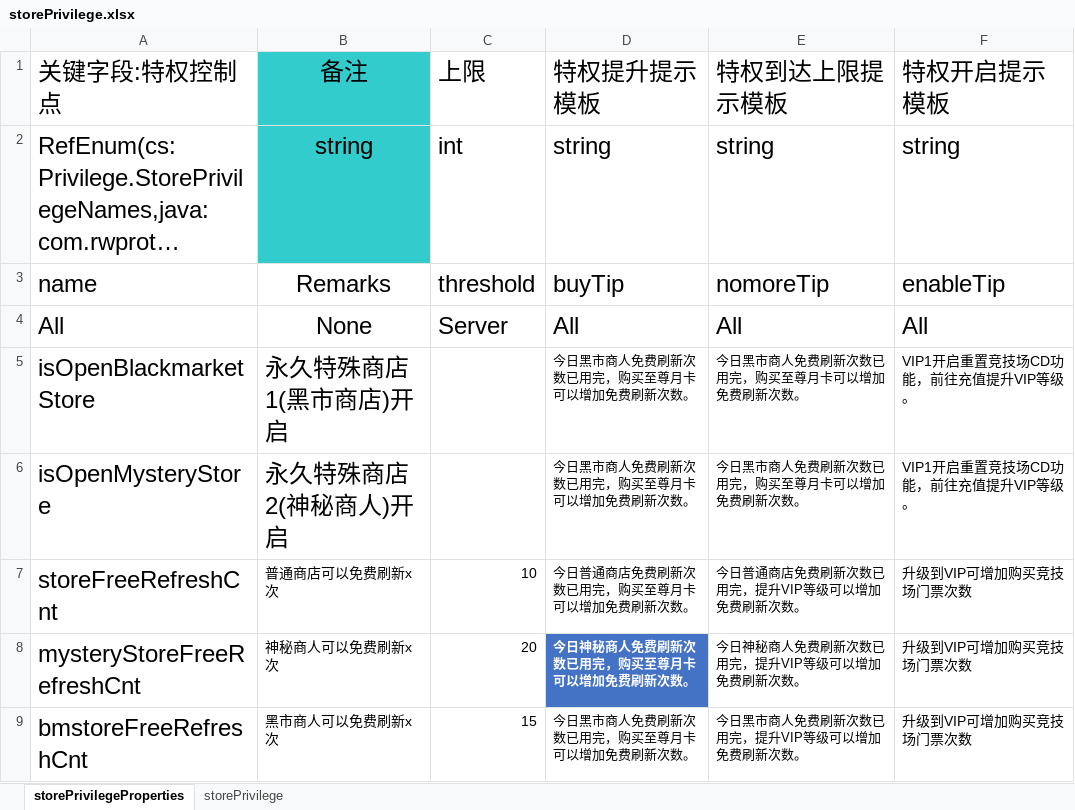
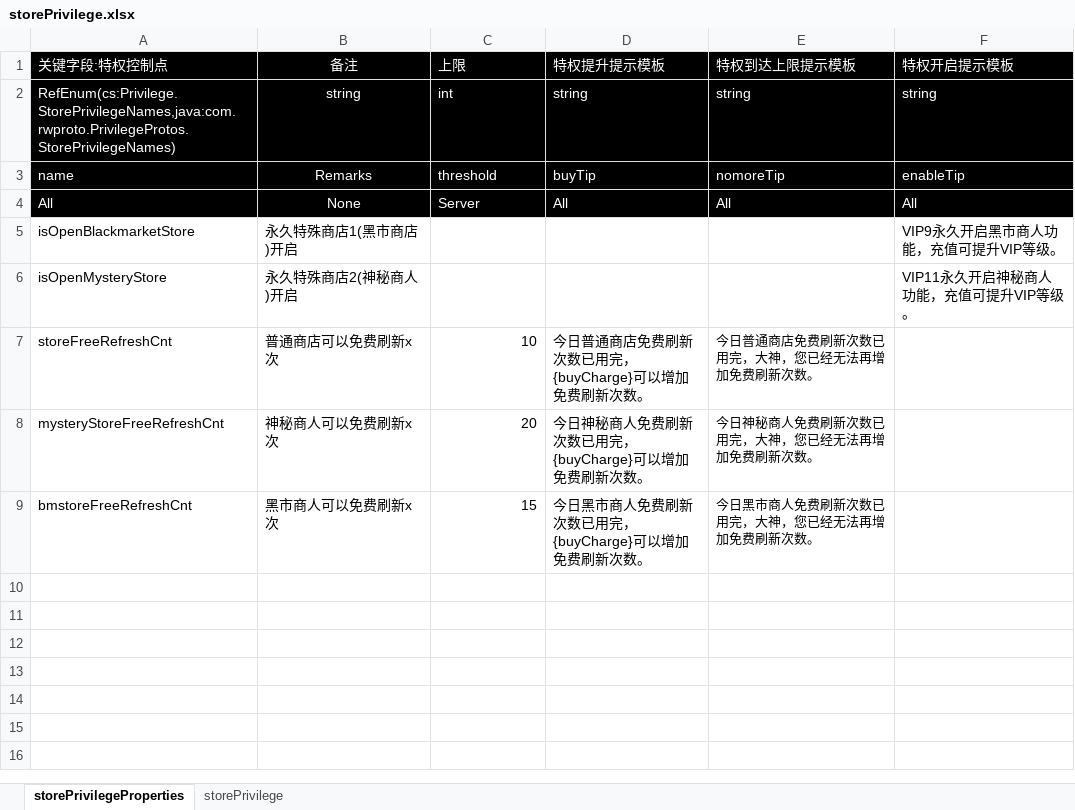
Before and after one commit to cietwwl/Server-1, an Excel workbook: protobuff/backup/Privilege/storePrivilege.xlsx, sheet storePrivilegeProperties, drawn as a sheet; long unchanged cells end in …; values as stored, in another font and other column widths than the file's, no borders; the diff names each change by its address in the sheet, - before the commit and + after, or states it on an @@ line.

```diff
--- a/protobuff/backup/Privilege/storePrivilege.xlsx (sheet storePrivilegeProperties)
+++ b/protobuff/backup/Privilege/storePrivilege.xlsx (sheet storePrivilegeProperties)
@@ A1:F4 text size: smaller @@
-A1:A2 fill: none
+A1:A2 fill: #000000
-A1:F4 text colour: black
+A1:F4 text colour: #FFFFFF
-B1:B2 fill: #33CCCC
+B1:B2 fill: #000000
-C1:F2 fill: none
+C1:F2 fill: #000000
-A3:F4 fill: none
+A3:F4 fill: #000000
@@ A5:B6 text size: smaller @@
-D5:D6 (特权提升提示模板): 今日黑市商人免费刷新次数已用完，购买至尊月卡可以增加免费刷新次数。
+D5:D6 (特权提升提示模板): (empty)
-E5:E6 (特权到达上限提示模板): 今日黑市商人免费刷新次数已用完，购买至尊月卡可以增加免费刷新次数。
+E5:E6 (特权到达上限提示模板): (empty)
-F5 (特权开启提示模板): VIP1开启重置竞技场CD功能，前往充值提升VIP等级。
+F5 (特权开启提示模板): VIP9永久开启黑市商人功能，充值可提升VIP等级。
-F6 (特权开启提示模板): VIP1开启重置竞技场CD功能，前往充值提升VIP等级。
+F6 (特权开启提示模板): VIP11永久开启神秘商人功能，充值可提升VIP等级。
@@ A7:A9 text size: smaller @@
-D7 (特权提升提示模板): 今日普通商店免费刷新次数已用完，购买至尊月卡可以增加免费刷新次数。
+D7 (特权提升提示模板): 今日普通商店免费刷新次数已用完，{buyCharge}可以增加免费刷新次数。
@@ D7:D9 text size: larger @@
-E7 (特权到达上限提示模板): 今日普通商店免费刷新次数已用完，提升VIP等级可以增加免费刷新次数。
+E7 (特权到达上限提示模板): 今日普通商店免费刷新次数已用完，大神，您已经无法再增加免费刷新次数。
-F7:F9 (特权开启提示模板): 升级到VIP可增加购买竞技场门票次数
+F7:F9 (特权开启提示模板): (empty)
-D8 (特权提升提示模板): 今日神秘商人免费刷新次数已用完，购买至尊月卡可以增加免费刷新次数。
+D8 (特权提升提示模板): 今日神秘商人免费刷新次数已用完，{buyCharge}可以增加免费刷新次数。
@@ D8 fill: #4472C4 → none, bold: on → off, text colour: #FFFFFF → black @@
-E8 (特权到达上限提示模板): 今日神秘商人免费刷新次数已用完，提升VIP等级可以增加免费刷新次数。
+E8 (特权到达上限提示模板): 今日神秘商人免费刷新次数已用完，大神，您已经无法再增加免费刷新次数。
-D9 (特权提升提示模板): 今日黑市商人免费刷新次数已用完，购买至尊月卡可以增加免费刷新次数。
+D9 (特权提升提示模板): 今日黑市商人免费刷新次数已用完，{buyCharge}可以增加免费刷新次数。
-E9 (特权到达上限提示模板): 今日黑市商人免费刷新次数已用完，提升VIP等级可以增加免费刷新次数。
+E9 (特权到达上限提示模板): 今日黑市商人免费刷新次数已用完，大神，您已经无法再增加免费刷新次数。
```
Also changed, not shown: sheet storePrivilege, protobuff/backup/Privilege/arenaPrivilege.xlsx, protobuff/backup/Privilege/copyPrivilege.xlsx, 7 other files.
